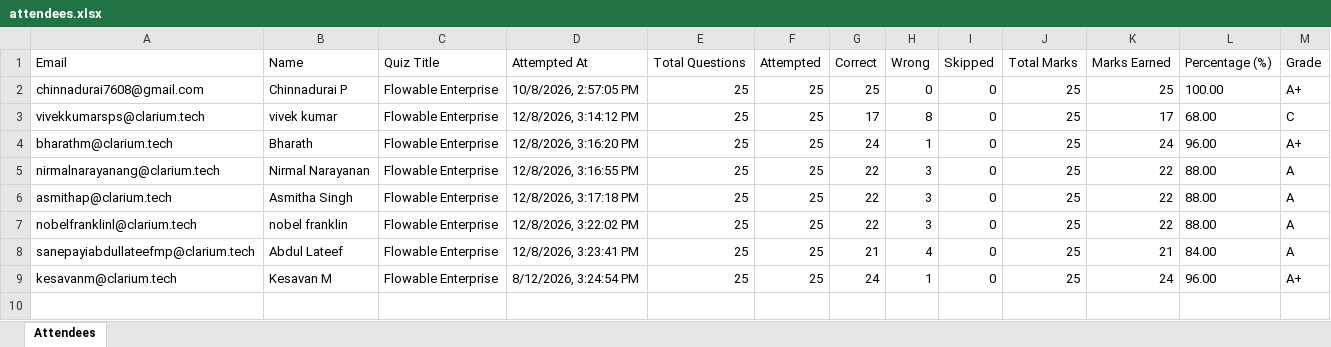
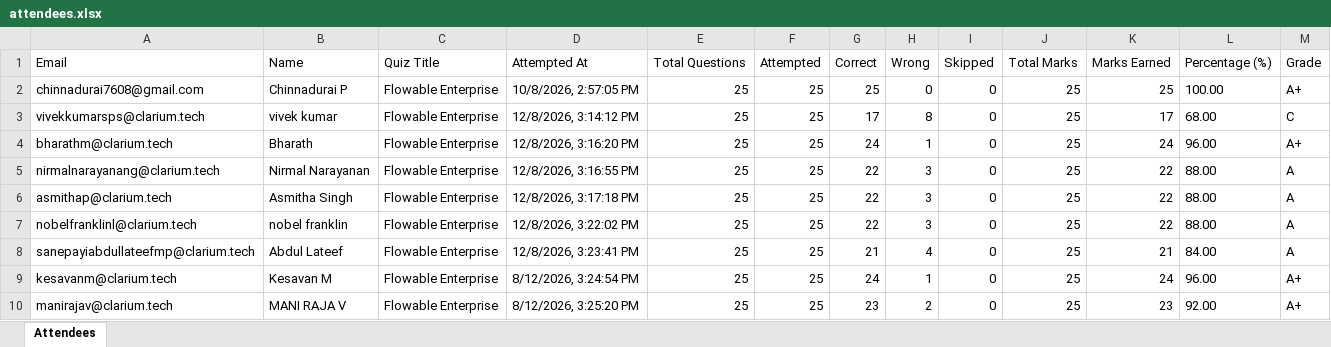
Before and after one commit to fejinfm2000/QuizForge, an Excel workbook: quizzes/flowable-enterprise/attendees.xlsx, sheet Attendees, drawn as a sheet; values as stored, in another font and other column widths than the file's, no borders; the diff names each change by its address in the sheet, - before the commit and + after, or states it on an @@ line.

Commit message:
Update attendees for quiz: flowable-enterprise — manirajav@clarium.tech

```diff
--- a/quizzes/flowable-enterprise/attendees.xlsx (sheet Attendees)
+++ b/quizzes/flowable-enterprise/attendees.xlsx (sheet Attendees)
+row 10: manirajav@clarium.tech | MANI RAJA V | Flowable Enterprise | 8/12/2026, 3:25:20 PM | 25 | 25 | 23 | 2 | 0 | 25 | 23 | 92.00 | A+
```
